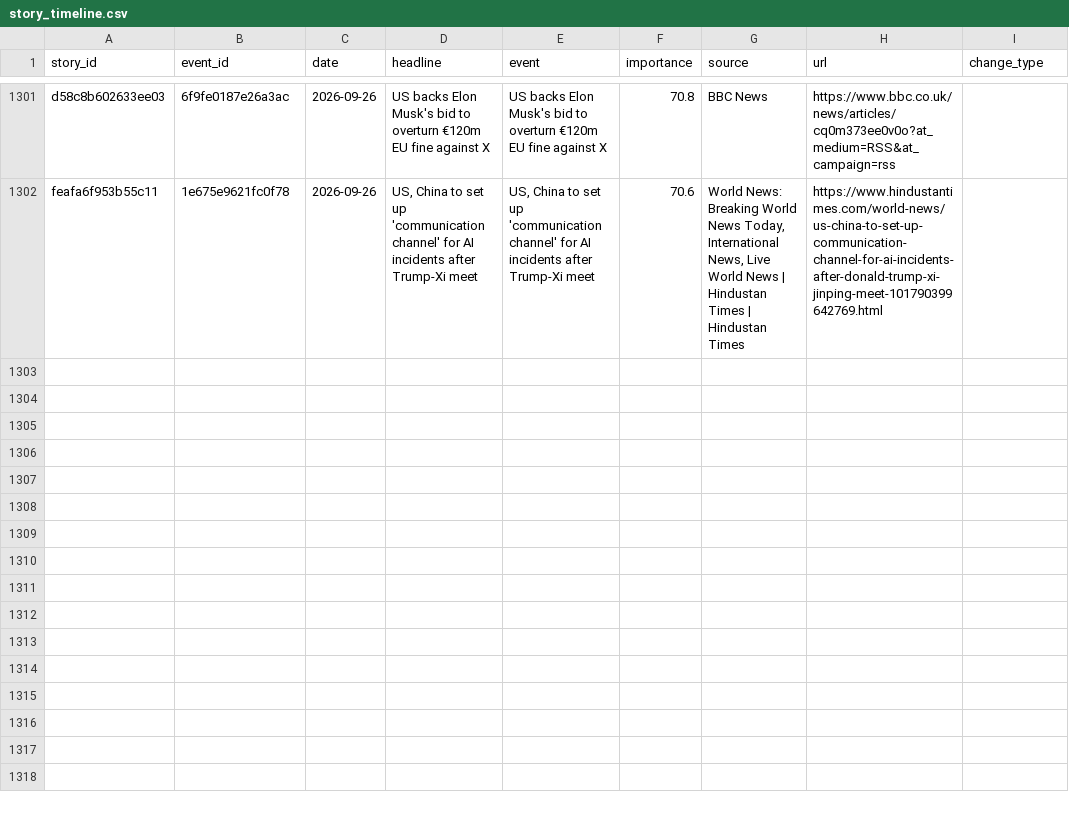
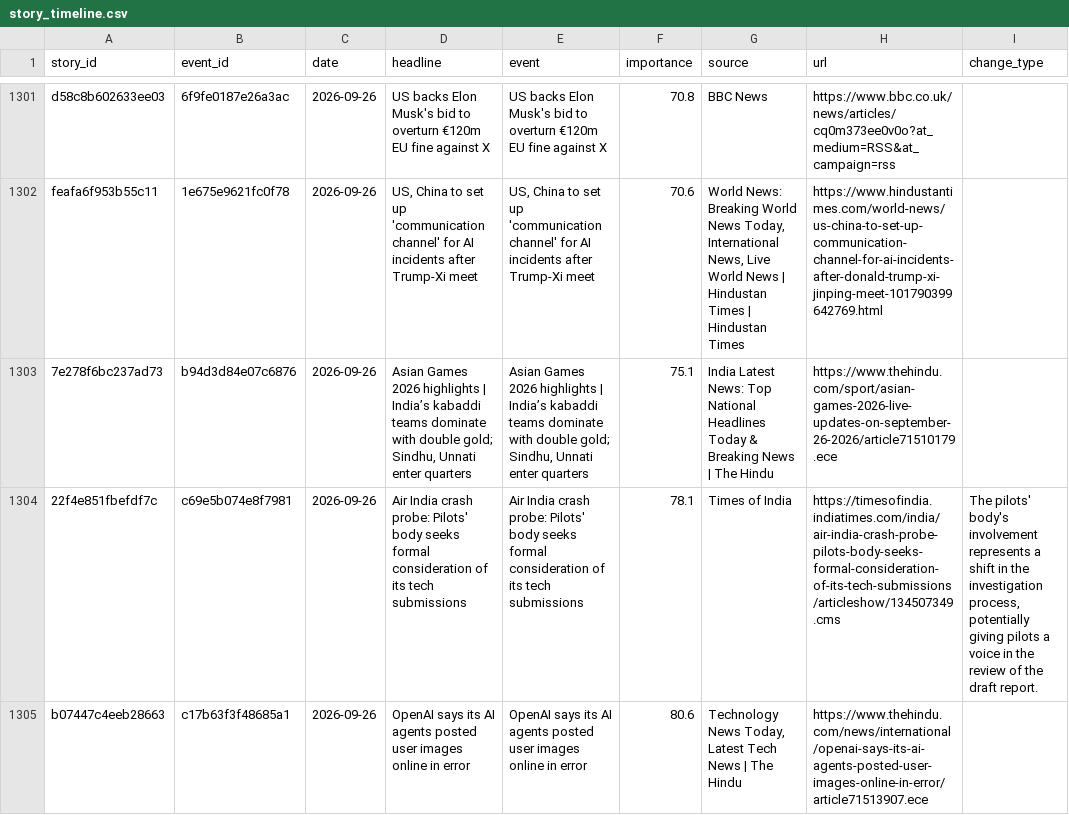
Before and after one commit to vishwasgarg5/news-knowledge-bot, a CSV file: data/story_timeline.csv, drawn as a sheet; only a part is shown, gaps mark what is left out; the diff names each change by its address in the sheet, - before the commit and + after, or states it on an @@ line.

```diff
--- a/data/story_timeline.csv
+++ b/data/story_timeline.csv
+row 1303: 7e278f6bc237ad73 | b94d3d84e07c6876 | 2026-09-26 | Asian Games 2026 highlights | India’s kabaddi teams dominate with double gold; Sindhu, Unnati enter quarters | Asian Games 2026 highlights | India’s kabaddi teams dominate with double gold; Sindhu, Unnati enter quarters | 75.1 | India Latest News: Top National Headlines Today & Breaking News | The Hindu | https://www.thehindu.com/sport/asian-games-2026-live-updates-on-september-26-2026/article71510179.ece
+row 1304: 22f4e851fbefdf7c | c69e5b074e8f7981 | 2026-09-26 | Air India crash probe: Pilots' body seeks formal consideration of its tech submissions | Air India crash probe: Pilots' body seeks formal consideration of its tech submissions | 78.1 | Times of India | https://timesofindia.indiatimes.com/india/air-india-crash-probe-pilots-body-seeks-formal-consideration-of-its-tech-submissions/articleshow/134507349.cms | The pilots' body's involvement represents a shift in the investigation process, potentially giving pilots a voice in the review of the draft report.
+row 1305: b07447c4eeb28663 | c17b63f3f48685a1 | 2026-09-26 | OpenAI says its AI agents posted user images online in error | OpenAI says its AI agents posted user images online in error | 80.6 | Technology News Today, Latest Tech News | The Hindu | https://www.thehindu.com/news/international/openai-says-its-ai-agents-posted-user-images-online-in-error/article71513907.ece
```
Also changed, not shown: data/news_history.csv, 1 other file.
